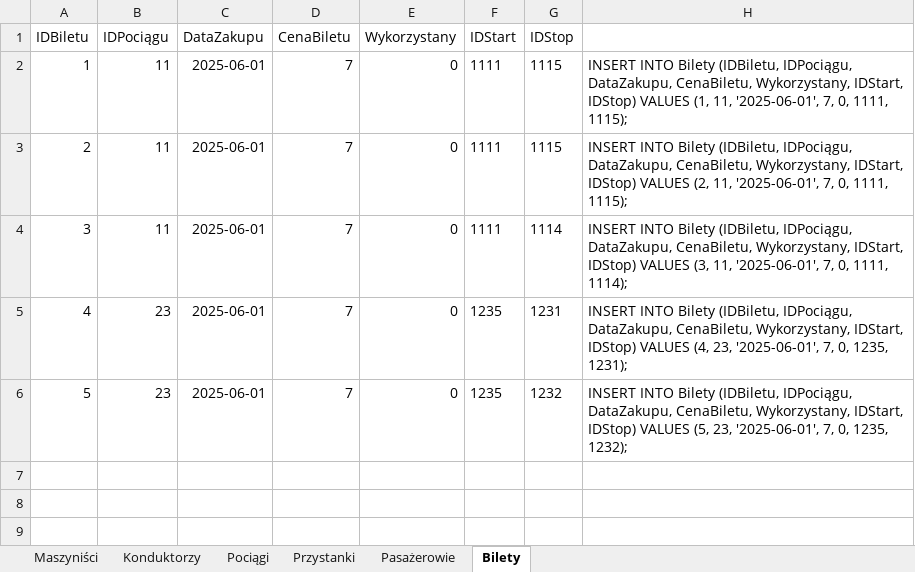
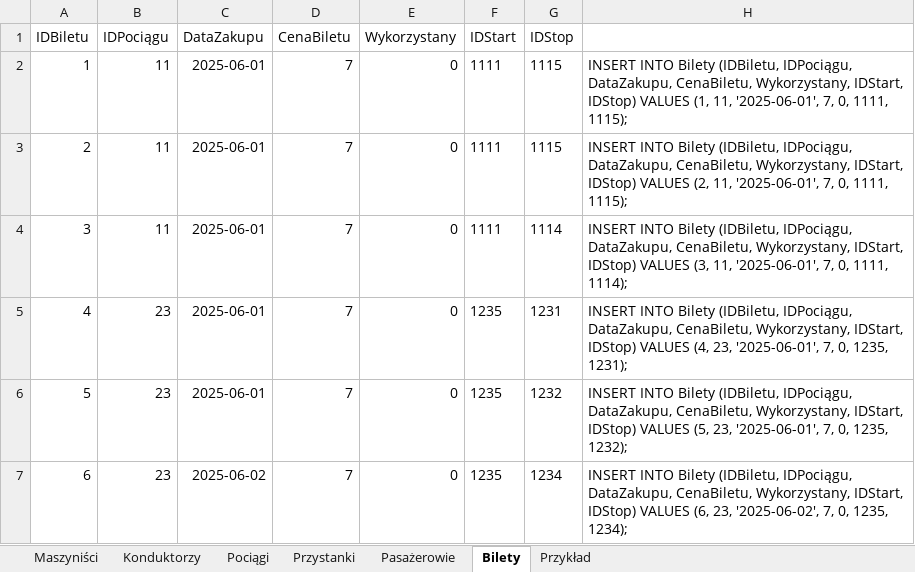
Before and after one commit to bebrabimba/Programowanie, an Excel workbook: System obsługi osobowej komunikacji kolejowej/SOOKK.xlsx, sheet Bilety, drawn as a sheet; values as stored, in another font and other column widths than the file's, no borders; the diff names each change by its address in the sheet, - before the commit and + after, or states it on an @@ line.

```diff
--- a/System obsługi osobowej komunikacji kolejowej/SOOKK.xlsx (sheet Bilety)
+++ b/System obsługi osobowej komunikacji kolejowej/SOOKK.xlsx (sheet Bilety)
+sheet tab: Przykład
+row 7: 6 | 23 | 2025-06-02 | 7 | 0 | 1235 | 1234 | INSERT INTO Bilety (IDBiletu, IDPociągu, DataZakupu, CenaBiletu, Wykorzystany, IDStart, IDStop) VALUES (6, 23, '2025-06-02', 7, 0, 1235, 1234);
```
Also changed, not shown: sheet Pociągi, sheet Pasażerowie, 32 other files.
